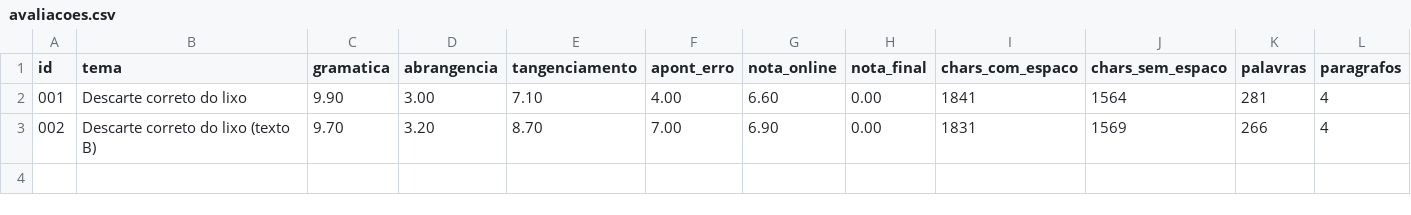
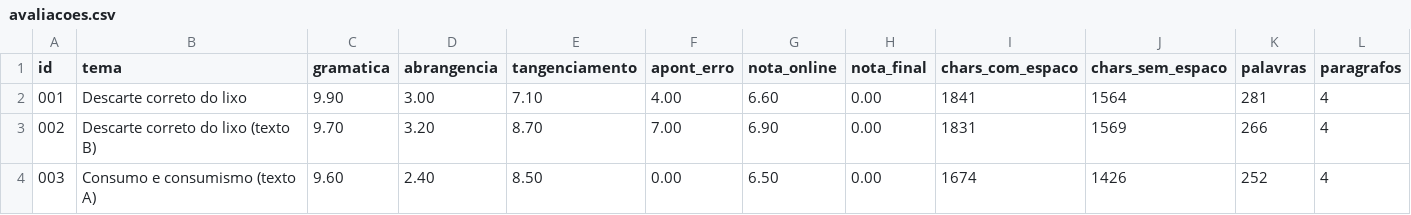
Before and after one commit to guimagatelli13-jpg/redacao, a CSV file: dados/avaliacoes.csv, drawn as a sheet; only a part is shown; rows hold the shown columns only; the diff names each change by its address in the sheet, - before the commit and + after, or states it on an @@ line.

```diff
--- a/dados/avaliacoes.csv
+++ b/dados/avaliacoes.csv
+row 4: 003 | Consumo e consumismo (texto A) | 9.60 | 2.40 | 8.50 | 0.00 | 6.50 | 0.00 | 1674 | 1426 | 252 | 4
```
Also changed, not shown: 7 other files.
